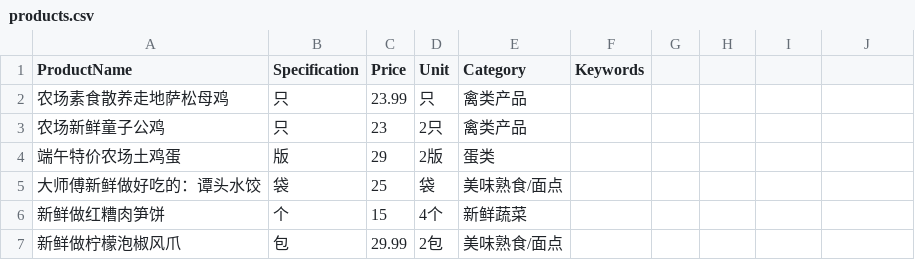
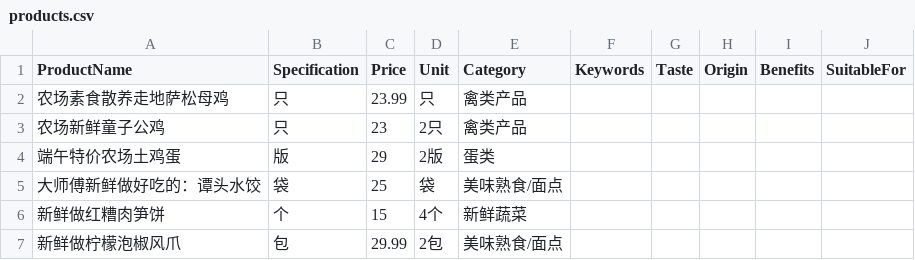
Before and after one commit to HubGoodFood/Chat-AI, a CSV file: products.csv, drawn as a sheet; only a part is shown; the diff names each change by its address in the sheet, - before the commit and + after, or states it on an @@ line.

```diff
--- a/products.csv
+++ b/products.csv
-G1: (empty)
+G1: Taste
-H1: (empty)
+H1: Origin
-I1: (empty)
+I1: Benefits
-J1: (empty)
+J1: SuitableFor
```
Also changed, not shown: 3 other files.
